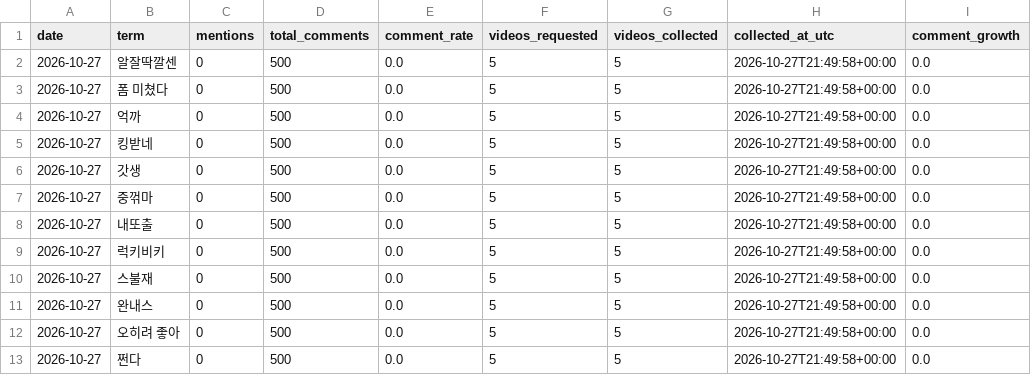
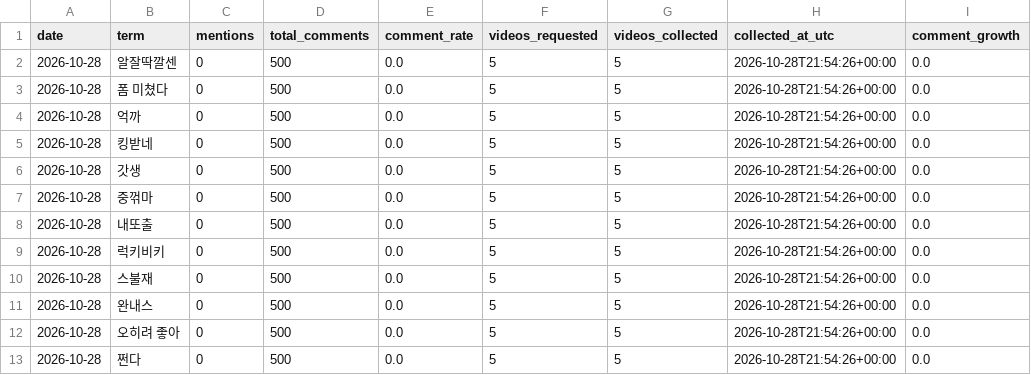
Before and after one commit to sgnk1324/trendtier, a CSV file: data/comment_metrics.csv, drawn as a sheet.

```diff
--- a/data/comment_metrics.csv
+++ b/data/comment_metrics.csv
@@ -1,13 +1,13 @@
 date,term,mentions,total_comments,comment_rate,videos_requested,videos_collected,collected_at_utc,comment_growth
-2026-10-27,알잘딱깔센,0,500,0.0,5,5,2026-10-27T21:49:58+00:00,0.0
-2026-10-27,폼 미쳤다,0,500,0.0,5,5,2026-10-27T21:49:58+00:00,0.0
-2026-10-27,억까,0,500,0.0,5,5,2026-10-27T21:49:58+00:00,0.0
-2026-10-27,킹받네,0,500,0.0,5,5,2026-10-27T21:49:58+00:00,0.0
-2026-10-27,갓생,0,500,0.0,5,5,2026-10-27T21:49:58+00:00,0.0
-2026-10-27,중꺾마,0,500,0.0,5,5,2026-10-27T21:49:58+00:00,0.0
-2026-10-27,내또출,0,500,0.0,5,5,2026-10-27T21:49:58+00:00,0.0
-2026-10-27,럭키비키,0,500,0.0,5,5,2026-10-27T21:49:58+00:00,0.0
-2026-10-27,스불재,0,500,0.0,5,5,2026-10-27T21:49:58+00:00,0.0
-2026-10-27,완내스,0,500,0.0,5,5,2026-10-27T21:49:58+00:00,0.0
-2026-10-27,오히려 좋아,0,500,0.0,5,5,2026-10-27T21:49:58+00:00,0.0
-2026-10-27,쩐다,0,500,0.0,5,5,2026-10-27T21:49:58+00:00,0.0
+2026-10-28,알잘딱깔센,0,500,0.0,5,5,2026-10-28T21:54:26+00:00,0.0
+2026-10-28,폼 미쳤다,0,500,0.0,5,5,2026-10-28T21:54:26+00:00,0.0
+2026-10-28,억까,0,500,0.0,5,5,2026-10-28T21:54:26+00:00,0.0
+2026-10-28,킹받네,0,500,0.0,5,5,2026-10-28T21:54:26+00:00,0.0
+2026-10-28,갓생,0,500,0.0,5,5,2026-10-28T21:54:26+00:00,0.0
+2026-10-28,중꺾마,0,500,0.0,5,5,2026-10-28T21:54:26+00:00,0.0
+2026-10-28,내또출,0,500,0.0,5,5,2026-10-28T21:54:26+00:00,0.0
+2026-10-28,럭키비키,0,500,0.0,5,5,2026-10-28T21:54:26+00:00,0.0
+2026-10-28,스불재,0,500,0.0,5,5,2026-10-28T21:54:26+00:00,0.0
+2026-10-28,완내스,0,500,0.0,5,5,2026-10-28T21:54:26+00:00,0.0
+2026-10-28,오히려 좋아,0,500,0.0,5,5,2026-10-28T21:54:26+00:00,0.0
+2026-10-28,쩐다,0,500,0.0,5,5,2026-10-28T21:54:26+00:00,0.0
```
Also changed, not shown: data/comment_history.csv.
